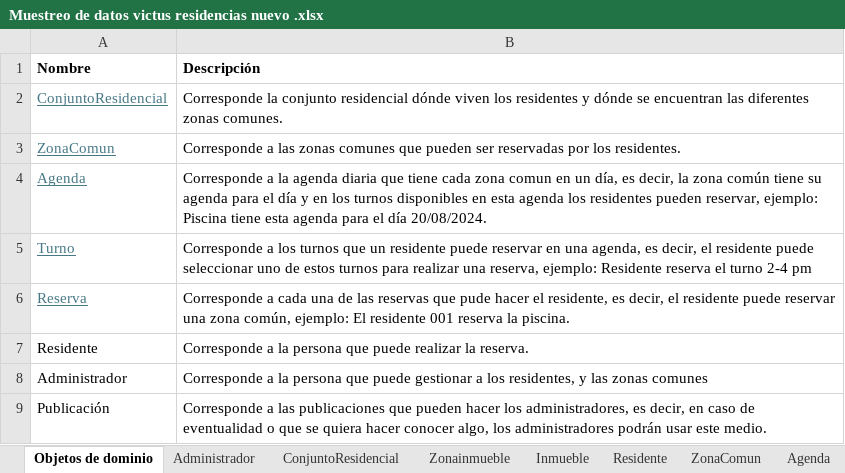
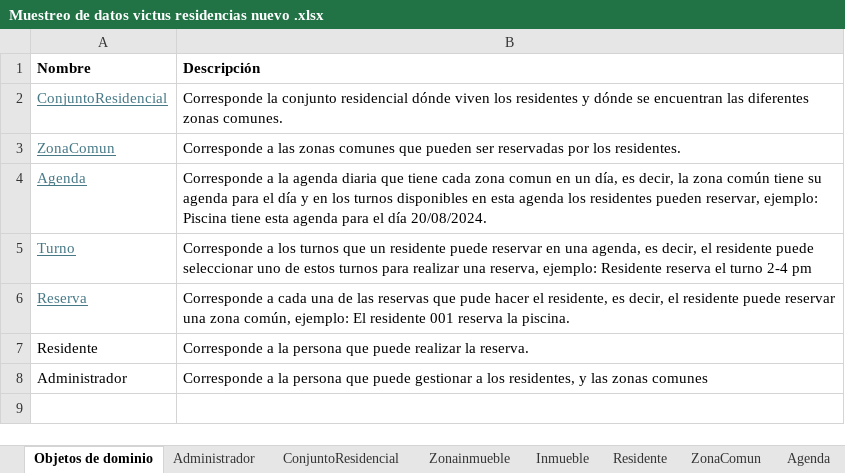
Before and after one commit to JZuluf/victus-doc, an Excel workbook: Doo-Doc/Nueva Version Victus/Muestreo de datos victus residencias nuevo .xlsx, sheet Objetos de dominio, drawn as a sheet; values as stored, in another font and other column widths than the file's, no borders; the diff names each change by its address in the sheet, - before the commit and + after, or states it on an @@ line.

```diff
--- a/Doo-Doc/Nueva Version Victus/Muestreo de datos victus residencias nuevo .xlsx (sheet Objetos de dominio)
+++ b/Doo-Doc/Nueva Version Victus/Muestreo de datos victus residencias nuevo .xlsx (sheet Objetos de dominio)
-row 9: Publicación | Corresponde a las publicaciones que pueden hacer los administradores, es decir, en caso de eventualidad o que se quiera hacer conocer algo, los administradores podrán usar este medio.
```
Also changed, not shown: sheet Reserva, other sheet tabs.
